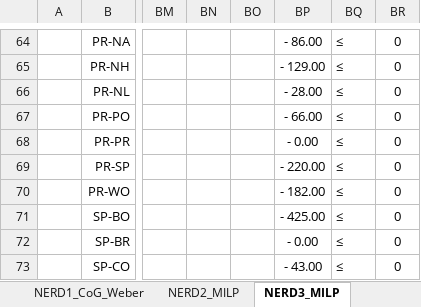
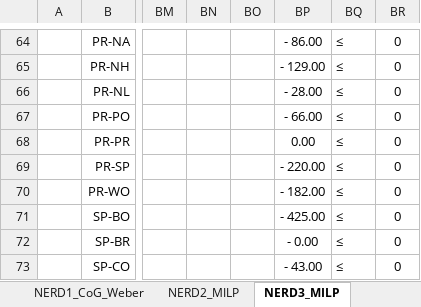
Before and after one commit to CarolineBarbosa/SC2x-Supply_Chain_Designs, an Excel workbook: w1/SC2x_W1L2_FacilityLocationv1.xlsx, sheet NERD3_MILP, drawn as a sheet; only a part is shown, gaps mark what is left out; values as stored, in another font and other column widths than the file's, no borders; the diff covers the shown part only; the diff names each change by its address in the sheet, - before the commit and + after, or states it on an @@ line.

Commit message:
Nerd3

```diff
--- a/w1/SC2x_W1L2_FacilityLocationv1.xlsx (sheet NERD3_MILP)
+++ b/w1/SC2x_W1L2_FacilityLocationv1.xlsx (sheet NERD3_MILP)
-BP68: - 0.00
+BP68: 0.00
```
Also changed, not shown: 10 edited cells elsewhere in this sheet, 2 other files.
